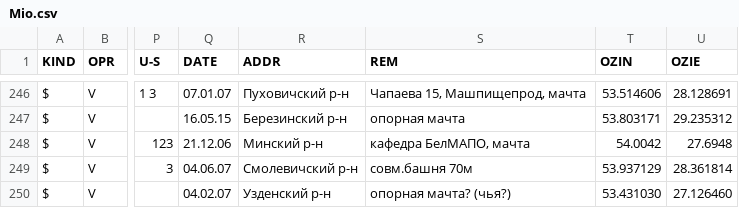
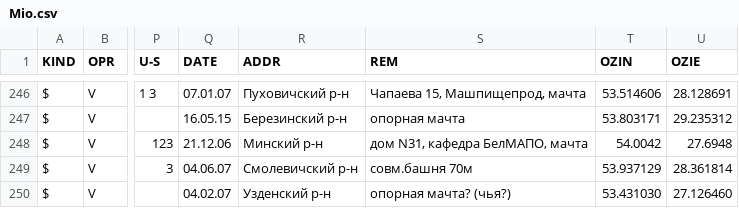
Before and after one commit to BelCellTracker/csv, a CSV file: Velcom/Mio.csv, drawn as a sheet; only a part is shown, gaps mark what is left out; the diff names each change by its address in the sheet, - before the commit and + after, or states it on an @@ line.

Commit message:
2 files | M  MTS/Mio.csv, M  Velcom/Mio.csv

```diff
--- a/Velcom/Mio.csv
+++ b/Velcom/Mio.csv
-S248 (REM): кафедра БелМАПО, мачта
+S248 (REM): дом N31, кафедра БелМАПО, мачта
```
Also changed, not shown: MTS/Mio.csv.
